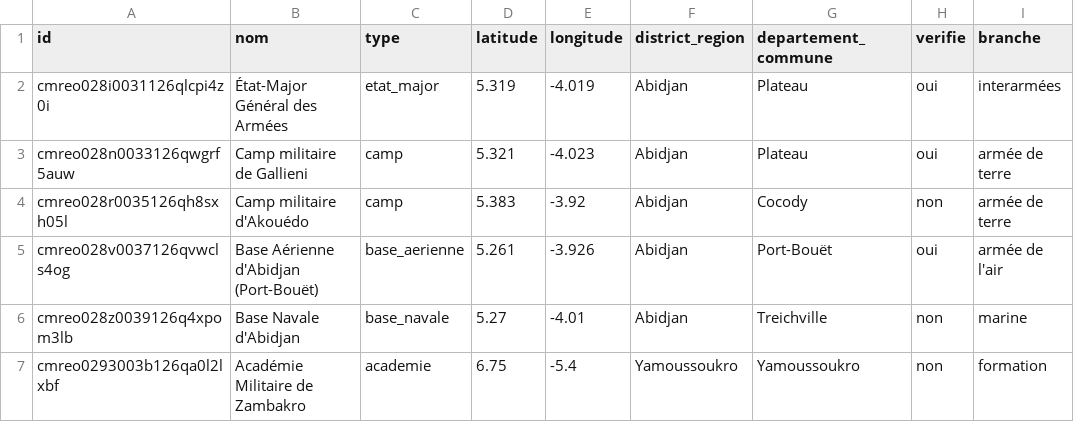
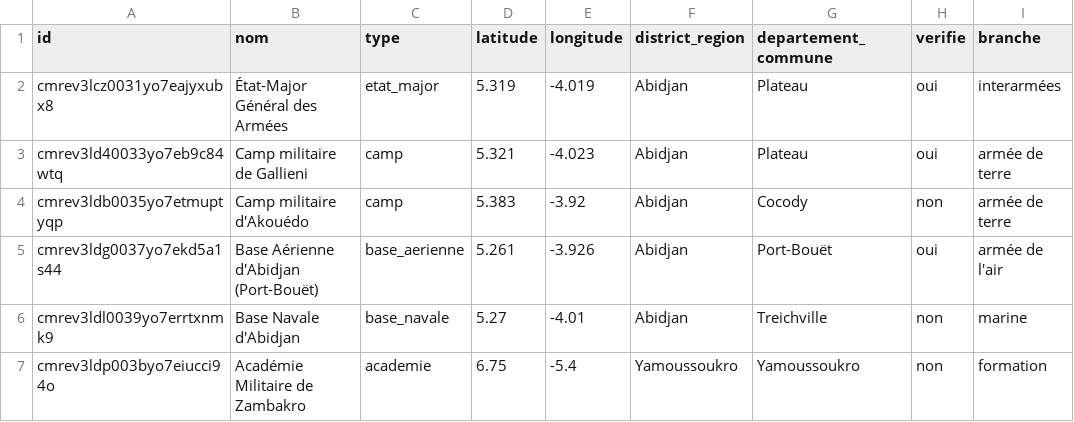
Before and after one commit to AMAUDE/DataCity, a CSV file: docs/data/downloads/defense-ci.csv, drawn as a sheet; only a part is shown; the diff names each change by its address in the sheet, - before the commit and + after, or states it on an @@ line.

```diff
--- a/docs/data/downloads/defense-ci.csv
+++ b/docs/data/downloads/defense-ci.csv
-A2 (id): cmreo028i0031126qlcpi4z0i
+A2 (id): cmrev3lcz0031yo7eajyxubx8
-A3 (id): cmreo028n0033126qwgrf5auw
+A3 (id): cmrev3ld40033yo7eb9c84wtq
-A4 (id): cmreo028r0035126qh8sxh05l
+A4 (id): cmrev3ldb0035yo7etmuptyqp
-A5 (id): cmreo028v0037126qvwcls4og
+A5 (id): cmrev3ldg0037yo7ekd5a1s44
-A6 (id): cmreo028z0039126q4xpom3lb
+A6 (id): cmrev3ldl0039yo7errtxnmk9
-A7 (id): cmreo0293003b126qa0l2lxbf
+A7 (id): cmrev3ldp003byo7eiucci94o
```
Also changed, not shown: docs/data/downloads/administration-ci.csv, docs/data/downloads/districts-adm1-ci.csv, 29 other files.
